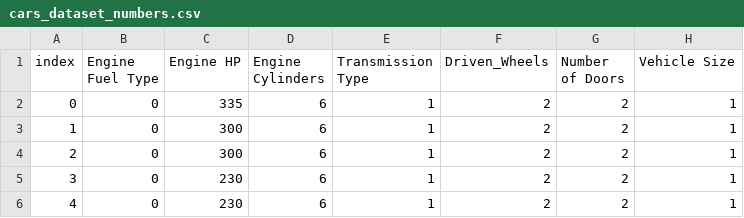
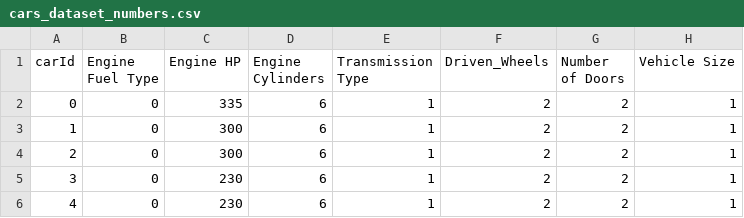
Before and after one commit to jparrigo/For-Wheels, a CSV file: artificial-intelligence/datasets/cars/cars_dataset_numbers.csv, drawn as a sheet; only a part is shown; the diff names each change by its address in the sheet, - before the commit and + after, or states it on an @@ line.

Commit message:
fix: ajustes finais nas análises de dados e nos datasets

```diff
--- a/artificial-intelligence/datasets/cars/cars_dataset_numbers.csv
+++ b/artificial-intelligence/datasets/cars/cars_dataset_numbers.csv
-A1: index
+A1: carId
```
Also changed, not shown: 6 other files.
